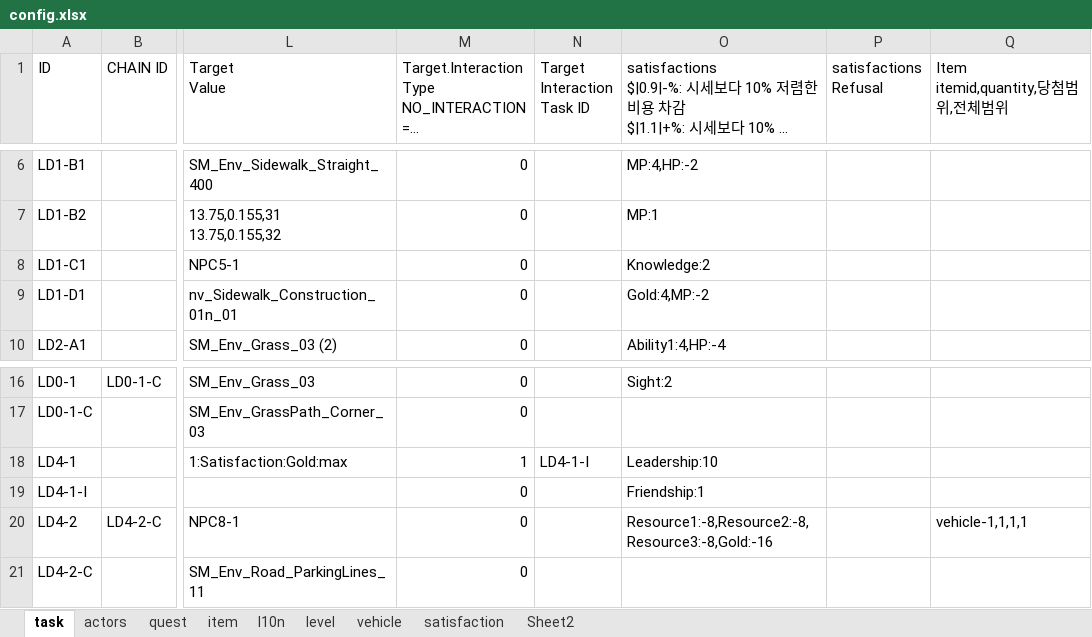
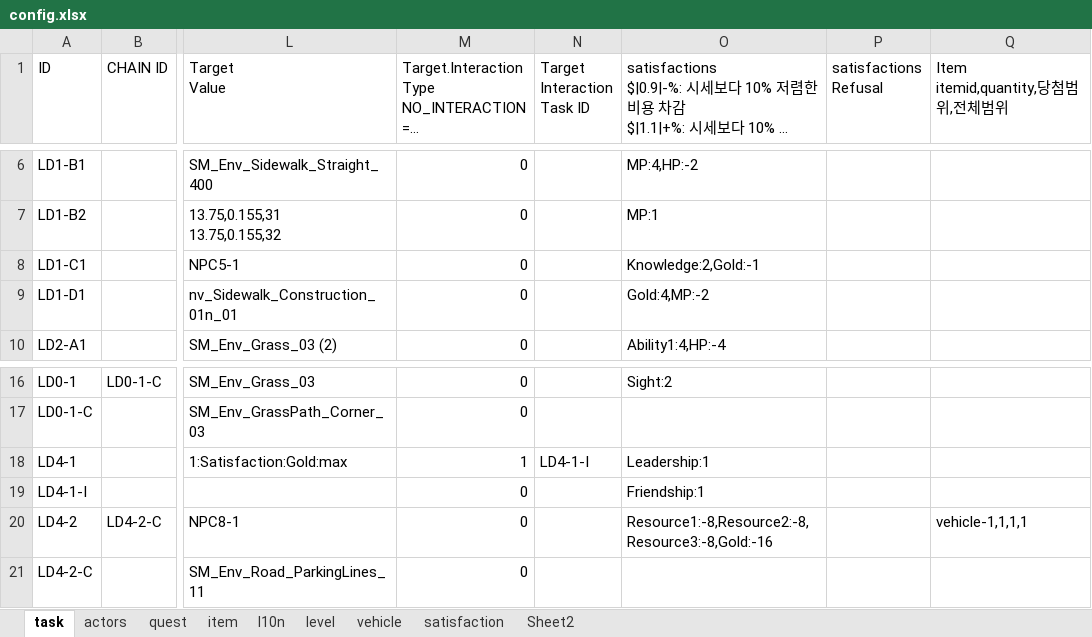
Before and after one commit to teetotal/AI, an Excel workbook: config_gen/config.xlsx, sheet task, drawn as a sheet; only a part is shown, gaps mark what is left out; long unchanged cells end in …; values as stored, in another font and other column widths than the file's, no borders; the diff names each change by its address in the sheet, - before the commit and + after, or states it on an @@ line.

```diff
--- a/config_gen/config.xlsx (sheet task)
+++ b/config_gen/config.xlsx (sheet task)
-O8: Knowledge:2
+O8: Knowledge:2,Gold:-1
-O18: Leadership:10
+O18: Leadership:1
```
Also changed, not shown: 4 other files.
